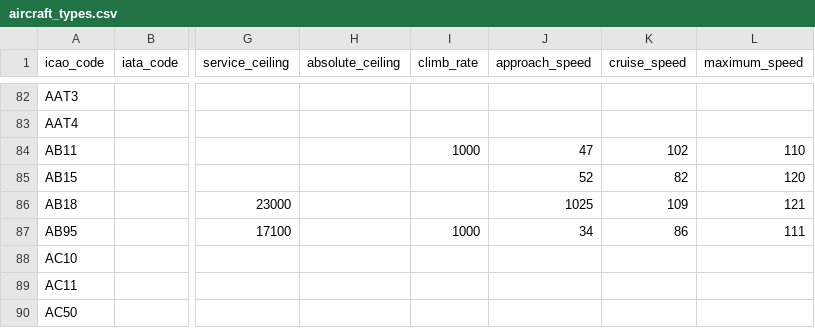
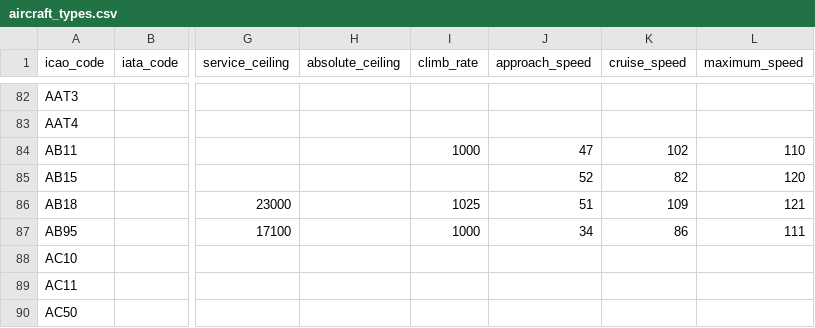
Before and after one commit to jbroutier/whatisflying-db, a CSV file: data/aircraft_types.csv, drawn as a sheet; only a part is shown, gaps mark what is left out; the diff names each change by its address in the sheet, - before the commit and + after, or states it on an @@ line.

Commit message:
Fix technical data.

```diff
--- a/data/aircraft_types.csv
+++ b/data/aircraft_types.csv
-I86 (climb_rate): (empty)
+I86 (climb_rate): 1025
-J86 (approach_speed): 1025
+J86 (approach_speed): 51
```
